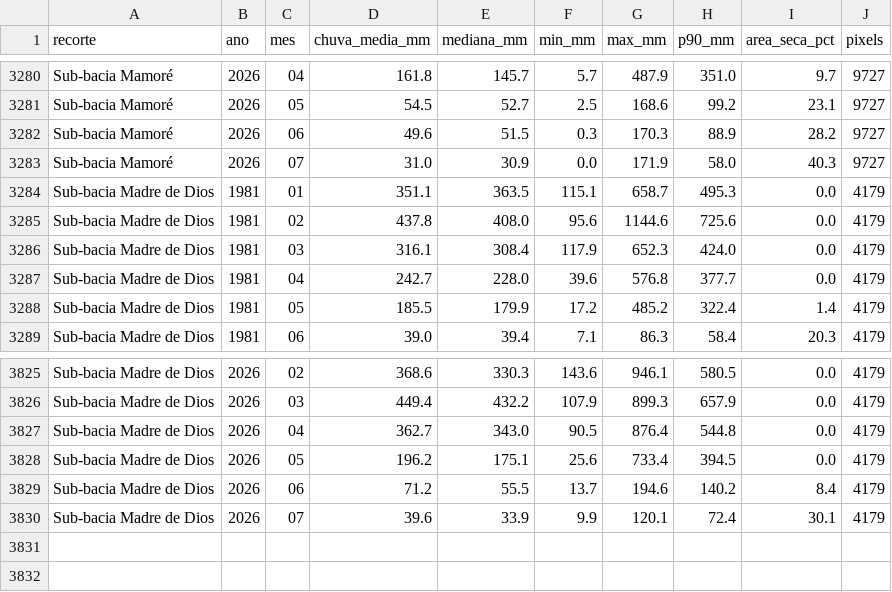
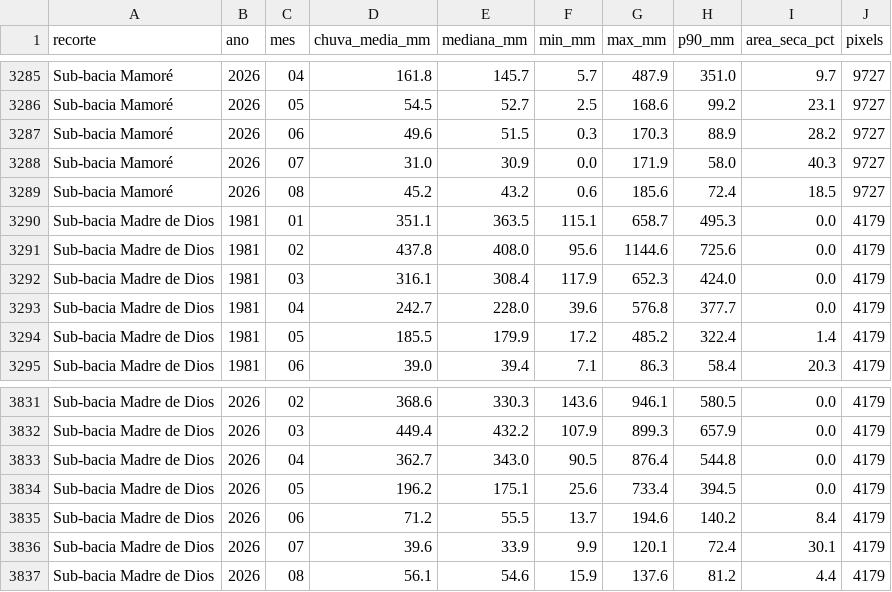
Before and after one commit to hidrologia-rha/chuva-madeira, a CSV file: serie_subbacias.csv, drawn as a sheet; only a part is shown, gaps mark what is left out; the diff covers the shown part only.

```diff
--- a/serie_subbacias.csv
+++ b/serie_subbacias.csv
@@ -3283,2 +3288,3 @@ recorte,ano,mes,chuva_media_mm,mediana_mm,min_mm,max_mm,p90_mm,area_seca_pct,pix
 "Sub-bacia Mamoré",2026,07,31.0,30.9,0.0,171.9,58.0,40.3,9727
+"Sub-bacia Mamoré",2026,08,45.2,43.2,0.6,185.6,72.4,18.5,9727
 "Sub-bacia Madre de Dios",1981,01,351.1,363.5,115.1,658.7,495.3,0.0,4179
@@ -3830 +3836,2 @@ recorte,ano,mes,chuva_media_mm,mediana_mm,min_mm,max_mm,p90_mm,area_seca_pct,pix
 "Sub-bacia Madre de Dios",2026,07,39.6,33.9,9.9,120.1,72.4,30.1,4179
+"Sub-bacia Madre de Dios",2026,08,56.1,54.6,15.9,137.6,81.2,4.4,4179
```
Also changed, not shown: 5 added rows elsewhere in this file, 15 other files.
